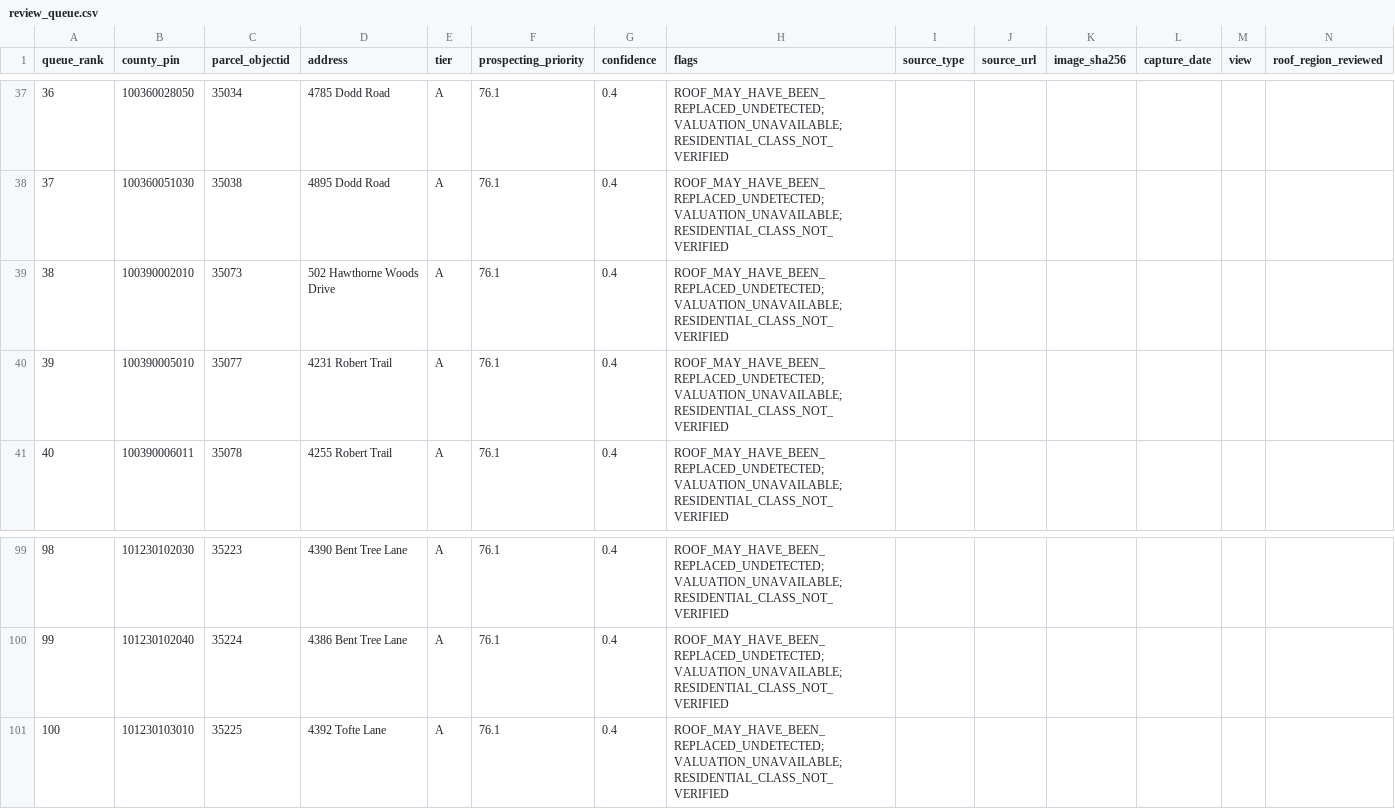
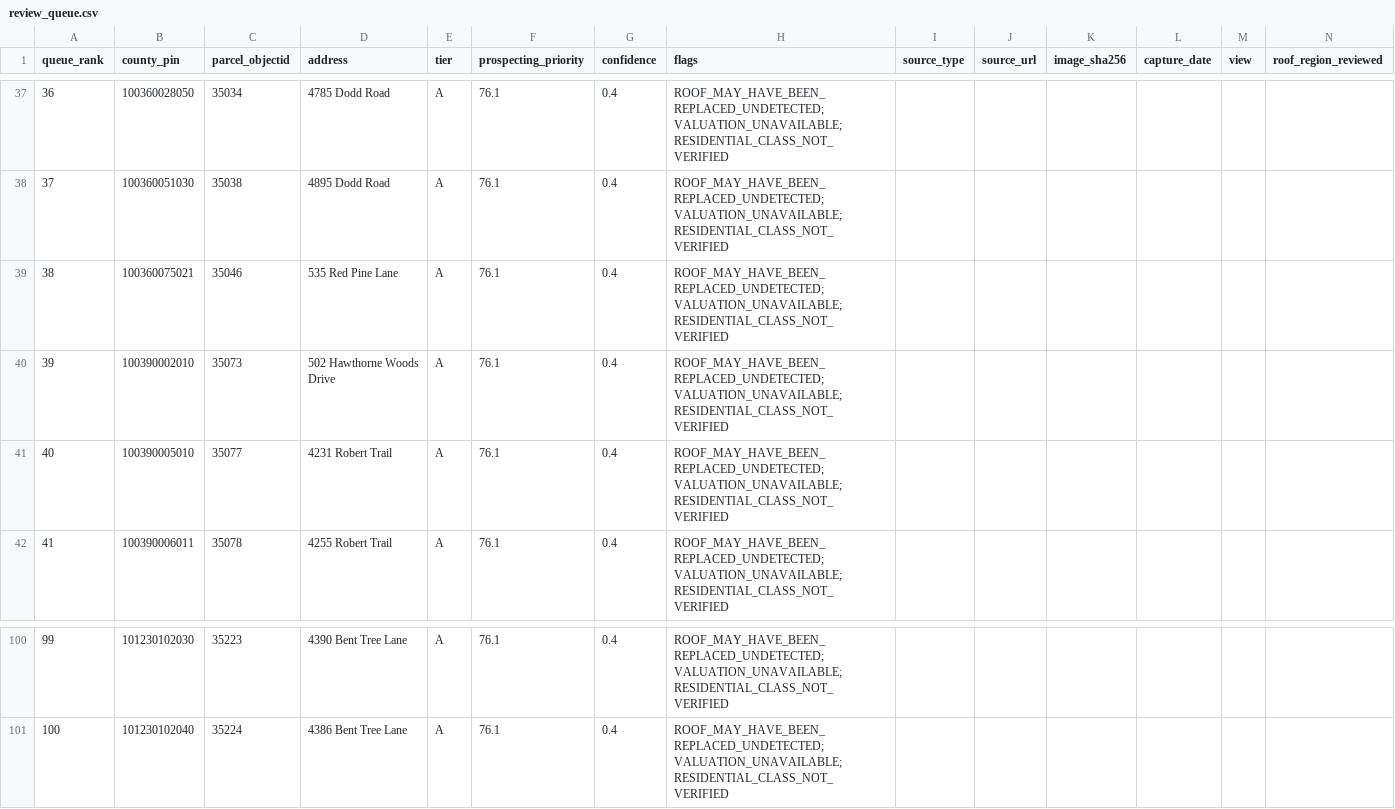
Before and after one commit to zaccboi8484/aero1, a CSV file: evidence/data/review_queue.csv, drawn as a sheet; only a part is shown, gaps mark what is left out; removed rows and columns are numbered as before the commit, all else as after; rows hold the shown columns only; the diff names each change by its address in the sheet, - before the commit and + after, or states it on an @@ line.

```diff
--- a/evidence/data/review_queue.csv
+++ b/evidence/data/review_queue.csv
+row 39: 38 | 100360075021 | 35046 | 535 Red Pine Lane | A | 76.1 | 0.4 | ROOF_MAY_HAVE_BEEN_REPLACED_UNDETECTED;VALUATION_UNAVAILABLE;RESIDENTIAL_CLASS_NOT_VERIFIED
@@ column A (queue_rank) renumbered between rows 40 and 101 @@
-row 101: 100 | 101230103010 | 35225 | 4392 Tofte Lane | A | 76.1 | 0.4 | ROOF_MAY_HAVE_BEEN_REPLACED_UNDETECTED;VALUATION_UNAVAILABLE;RESIDENTIAL_CLASS_NOT_VERIFIED
```
Also changed, not shown: 7 other files.
